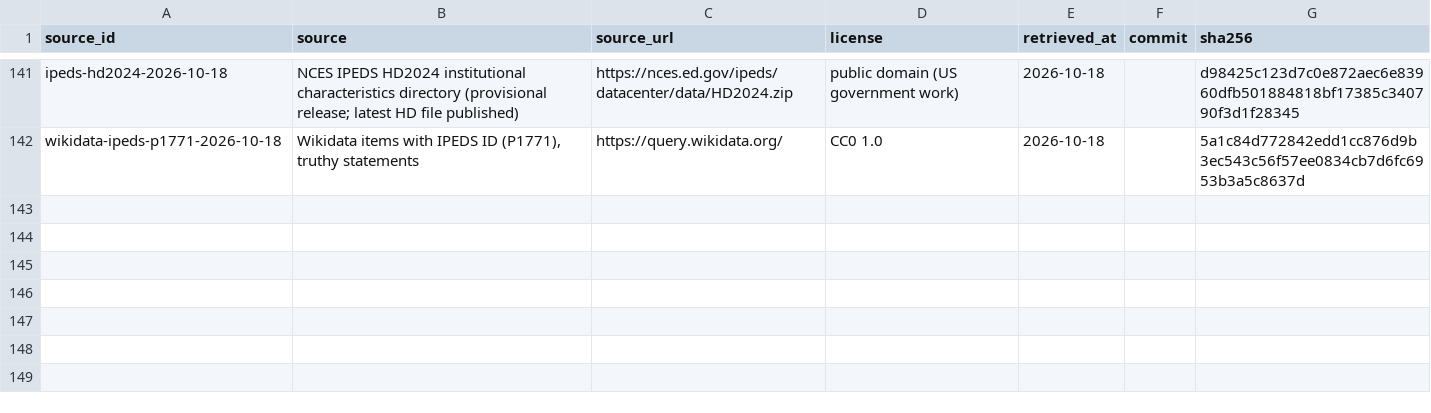
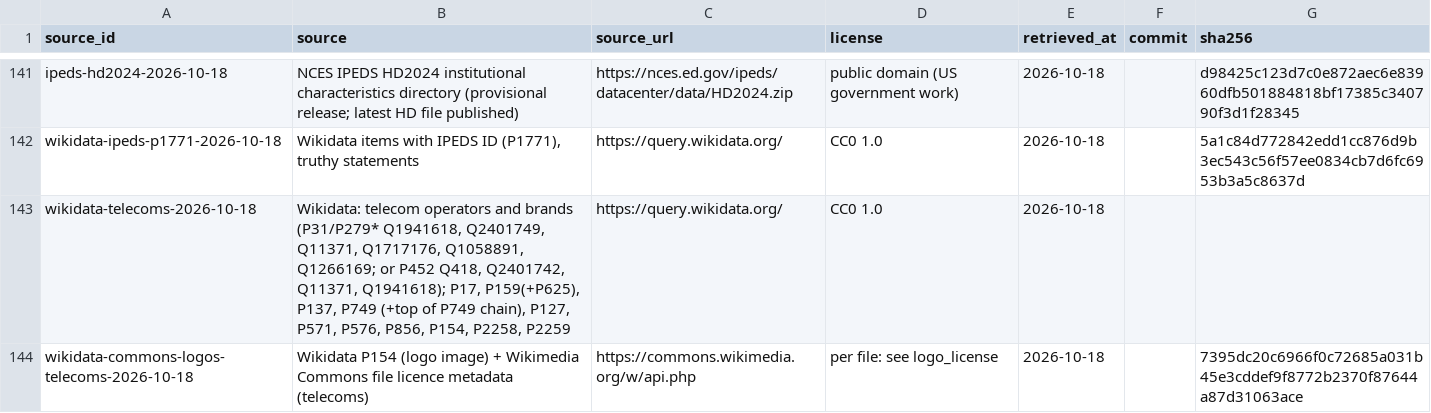
Before and after one commit to ge0r9b/us-districts, a CSV file: data-v3/institutions/companies/sources.csv, drawn as a sheet; only a part is shown, gaps mark what is left out; the diff names each change by its address in the sheet, - before the commit and + after, or states it on an @@ line.

Commit message:
companies: organizations/telecoms_world.csv (2,954 Wikidata telecom operators + consumer brands, country first) + 2,098 hq_in rows

```diff
--- a/data-v3/institutions/companies/sources.csv
+++ b/data-v3/institutions/companies/sources.csv
+row 143: wikidata-telecoms-2026-10-18 | Wikidata: telecom operators and brands (P31/P279* Q1941618, Q2401749, Q11371, Q1717176, Q1058891, Q1266169; or P452 Q418, Q2401742, Q11371, Q1941618); P17, P159(+P625), P137, P749 (+top of P749 chain), P127, P571, P576, P856, P154, P2258, P2259 | https://query.wikidata.org/ | CC0 1.0 | 2026-10-18
+row 144: wikidata-commons-logos-telecoms-2026-10-18 | Wikidata P154 (logo image) + Wikimedia Commons file licence metadata (telecoms) | https://commons.wikimedia.org/w/api.php | per file: see logo_license | 2026-10-18 |  | 7395dc20c6966f0c72685a031b45e3cddef9f8772b2370f87644a87d31063ace
```
Also changed, not shown: 10 other files.
